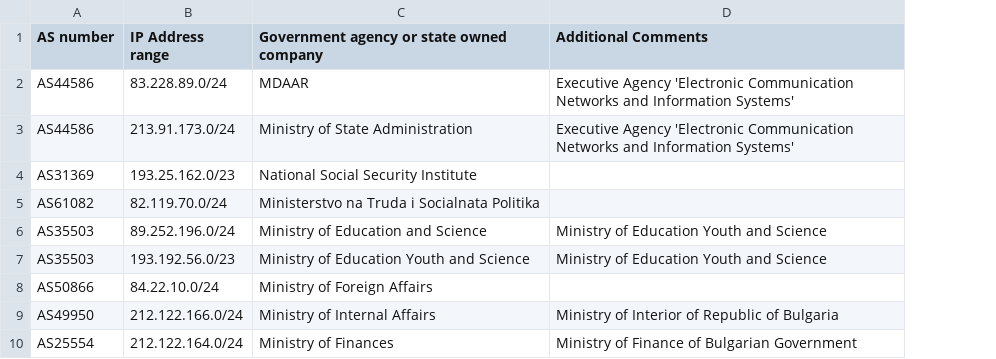
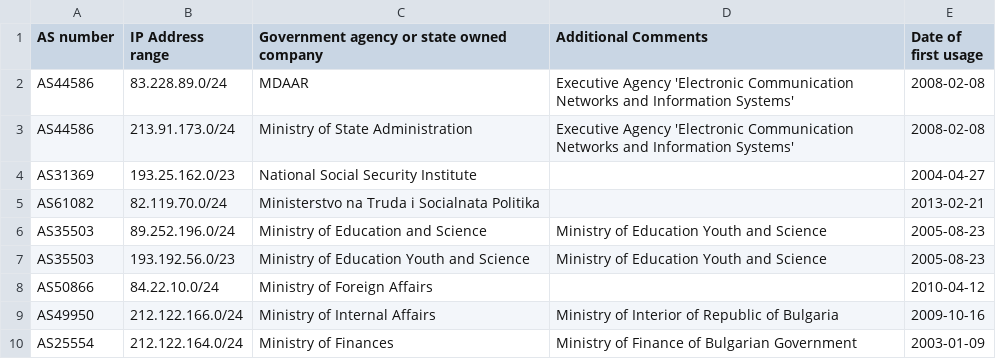
Before and after one commit to obshtestvo/bgwikigovedits, a CSV file: government.ASNs.csv, drawn as a sheet; only a part is shown; the diff names each change by its address in the sheet, - before the commit and + after, or states it on an @@ line.

Commit message:
Adding ASN history in government.ASN.csv requested by @tochev in #3

```diff
--- a/government.ASNs.csv
+++ b/government.ASNs.csv
+column E (Date of first usage), rows 2-10: 2008-02-08 | 2008-02-08 | 2004-04-27 | 2013-02-21 | 2005-08-23 | 2005-08-23 | 2010-04-12 | 2009-10-16 | 2003-01-09
```
Also changed, not shown: 1 other file.
